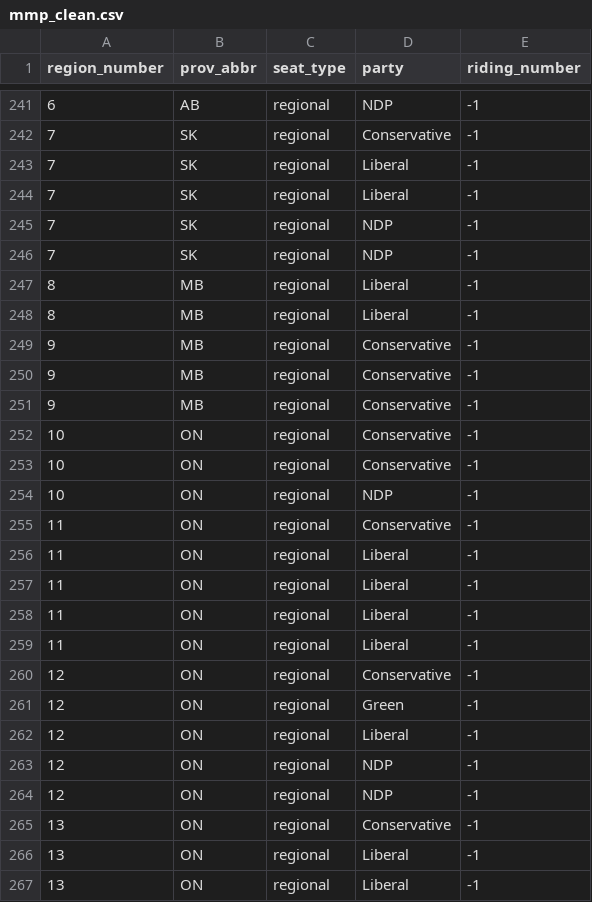
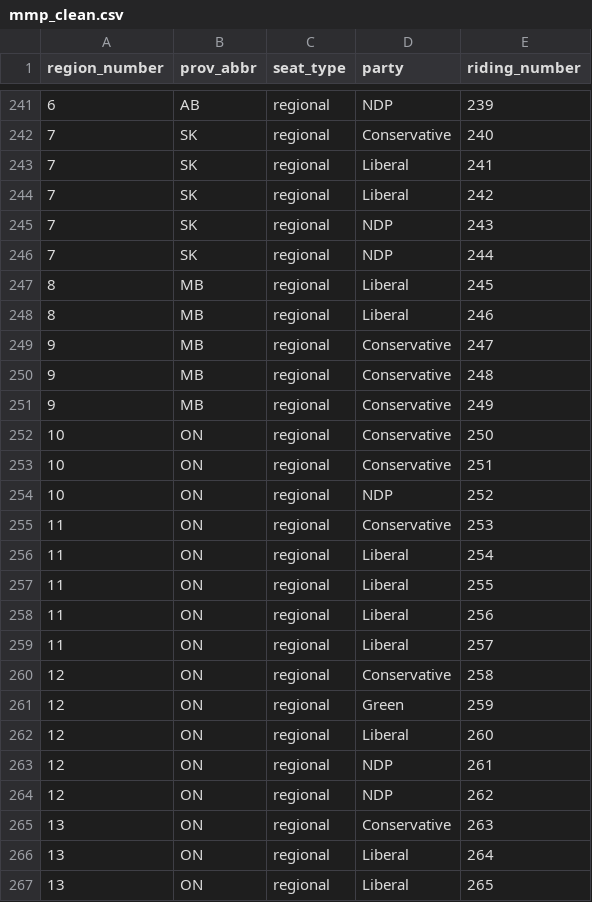
Before and after one commit to smcmurtry/electoral_reform, a CSV file: web/data/mmp_clean.csv, drawn as a sheet; only a part is shown, gaps mark what is left out; the diff covers the shown part only.

```diff
--- a/web/data/mmp_clean.csv
+++ b/web/data/mmp_clean.csv
@@ -241,27 +241,27 @@ region_number,prov_abbr,seat_type,party,riding_number
-6,AB,regional,NDP,-1
-7,SK,regional,Conservative,-1
-7,SK,regional,Liberal,-1
-7,SK,regional,Liberal,-1
-7,SK,regional,NDP,-1
-7,SK,regional,NDP,-1
-8,MB,regional,Liberal,-1
-8,MB,regional,Liberal,-1
-9,MB,regional,Conservative,-1
-9,MB,regional,Conservative,-1
-9,MB,regional,Conservative,-1
-10,ON,regional,Conservative,-1
-10,ON,regional,Conservative,-1
-10,ON,regional,NDP,-1
-11,ON,regional,Conservative,-1
-11,ON,regional,Liberal,-1
-11,ON,regional,Liberal,-1
-11,ON,regional,Liberal,-1
-11,ON,regional,Liberal,-1
-12,ON,regional,Conservative,-1
-12,ON,regional,Green,-1
-12,ON,regional,Liberal,-1
-12,ON,regional,NDP,-1
-12,ON,regional,NDP,-1
-13,ON,regional,Conservative,-1
-13,ON,regional,Liberal,-1
-13,ON,regional,Liberal,-1
+6,AB,regional,NDP,239
+7,SK,regional,Conservative,240
+7,SK,regional,Liberal,241
+7,SK,regional,Liberal,242
+7,SK,regional,NDP,243
+7,SK,regional,NDP,244
+8,MB,regional,Liberal,245
+8,MB,regional,Liberal,246
+9,MB,regional,Conservative,247
+9,MB,regional,Conservative,248
+9,MB,regional,Conservative,249
+10,ON,regional,Conservative,250
+10,ON,regional,Conservative,251
+10,ON,regional,NDP,252
+11,ON,regional,Conservative,253
+11,ON,regional,Liberal,254
+11,ON,regional,Liberal,255
+11,ON,regional,Liberal,256
+11,ON,regional,Liberal,257
+12,ON,regional,Conservative,258
+12,ON,regional,Green,259
+12,ON,regional,Liberal,260
+12,ON,regional,NDP,261
+12,ON,regional,NDP,262
+13,ON,regional,Conservative,263
+13,ON,regional,Liberal,264
+13,ON,regional,Liberal,265
```
Also changed, not shown: 102 edited cells elsewhere in this file, 3 other files.
